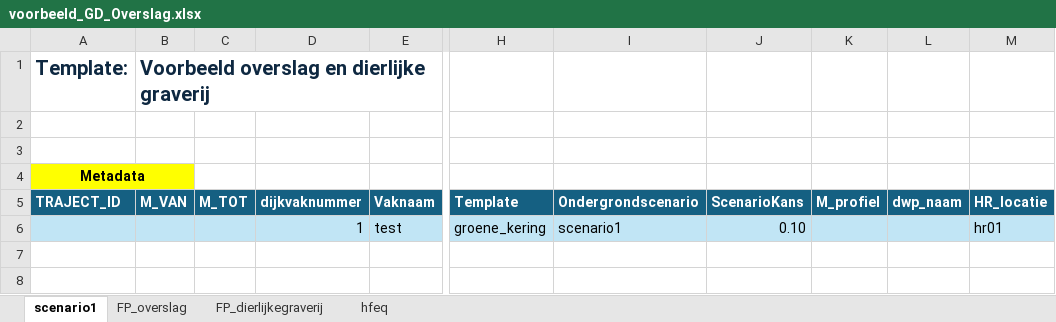
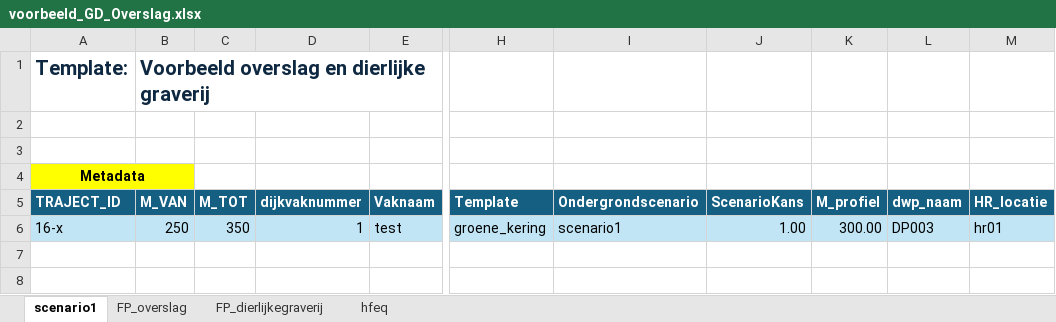
Before and after one commit to kkpdata/faalkansbeheer, an Excel workbook: scripts/example_input/voorbeeld_GD_Overslag.xlsx, sheet scenario1, drawn as a sheet; only a part is shown, gaps mark what is left out; values as stored, in another font and other column widths than the file's, no borders; table styles not drawn; the diff names each change by its address in the sheet, - before the commit and + after, or states it on an @@ line.

```diff
--- a/scripts/example_input/voorbeeld_GD_Overslag.xlsx (sheet scenario1)
+++ b/scripts/example_input/voorbeeld_GD_Overslag.xlsx (sheet scenario1)
-A6 (TRAJECT_ID): (empty)
+A6 (TRAJECT_ID): 16-x
-B6 (M_VAN): (empty)
+B6 (M_VAN): 250
-C6 (M_TOT): (empty)
+C6 (M_TOT): 350
-J6 (ScenarioKans): 0.10
+J6 (ScenarioKans): 1.00
-K6 (M_profiel): (empty)
+K6 (M_profiel): 300.00
-L6 (dwp_naam): (empty)
+L6 (dwp_naam): DP003
```
Also changed, not shown: scripts/example_input/dummy_traject/16-X_000/16-X_000_DP000-DP003_1.xlsx, scripts/example_input/dummy_traject/16-X_001_DP003-DP008.xlsx.
